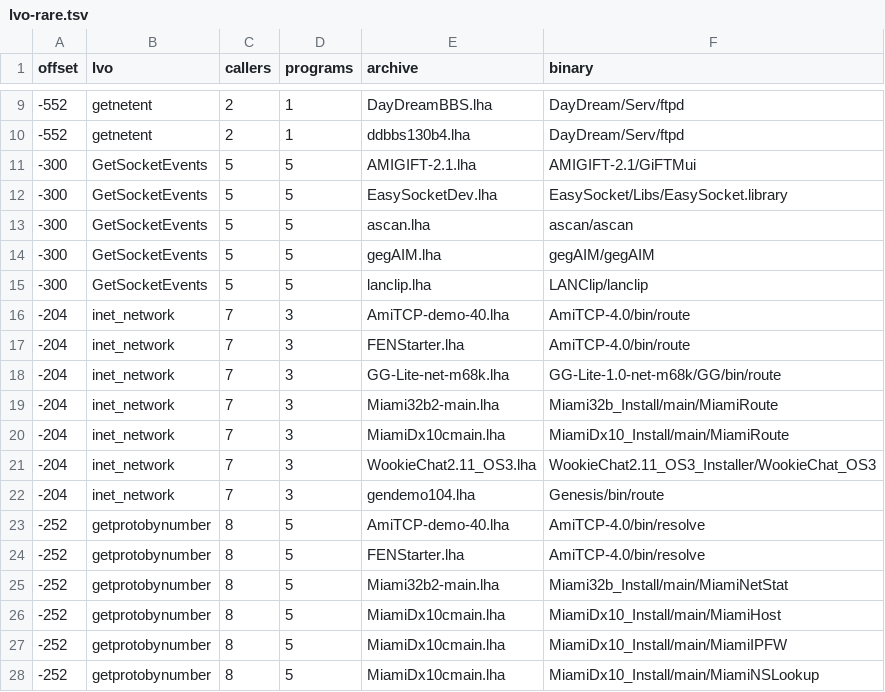
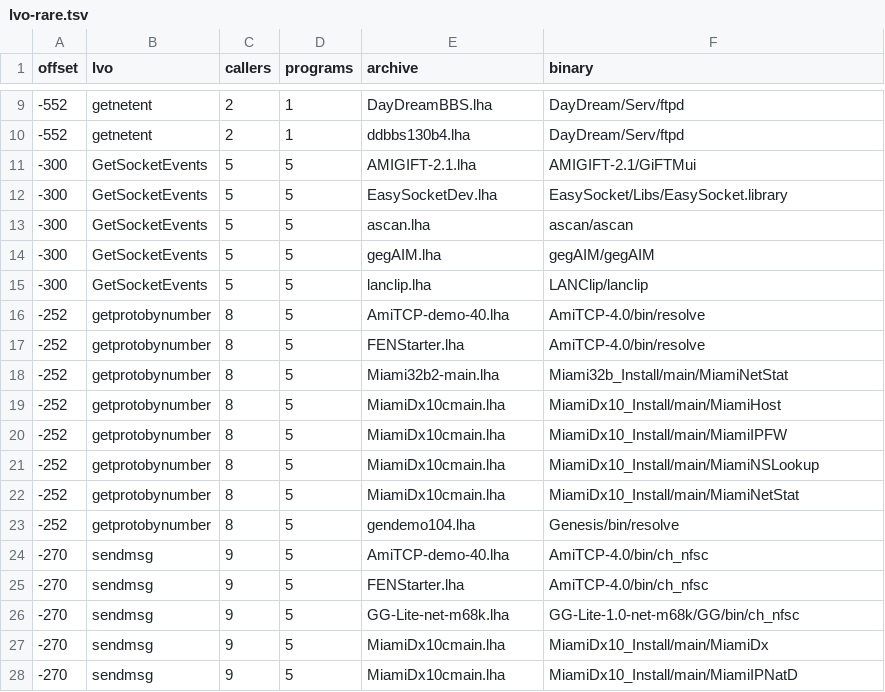
Before and after one commit to tinic/AmiNetXDuo, a TSV file: docs/aminet-survey/lvo-rare.tsv, drawn as a sheet; only a part is shown, gaps mark what is left out; the shorter side is filled out with more unchanged rows.

Commit message:
Improve Aminet SocketBase attribution

```diff
--- a/docs/aminet-survey/lvo-rare.tsv
+++ b/docs/aminet-survey/lvo-rare.tsv
@@ -15,9 +15,2 @@ offset	lvo	callers	programs	archive	binary
 -300	GetSocketEvents	5	5	lanclip.lha	LANClip/lanclip
--204	inet_network	7	3	AmiTCP-demo-40.lha	AmiTCP-4.0/bin/route
--204	inet_network	7	3	FENStarter.lha	AmiTCP-4.0/bin/route
--204	inet_network	7	3	GG-Lite-net-m68k.lha	GG-Lite-1.0-net-m68k/GG/bin/route
--204	inet_network	7	3	Miami32b2-main.lha	Miami32b_Install/main/MiamiRoute
--204	inet_network	7	3	MiamiDx10cmain.lha	MiamiDx10_Install/main/MiamiRoute
--204	inet_network	7	3	WookieChat2.11_OS3.lha	WookieChat2.11_OS3_Installer/WookieChat_OS3
--204	inet_network	7	3	gendemo104.lha	Genesis/bin/route
 -252	getprotobynumber	8	5	AmiTCP-demo-40.lha	AmiTCP-4.0/bin/resolve
```
Also changed, not shown: docs/aminet-survey/candidates.tsv, docs/aminet-survey/lvo-usage.tsv, 9 other files.
